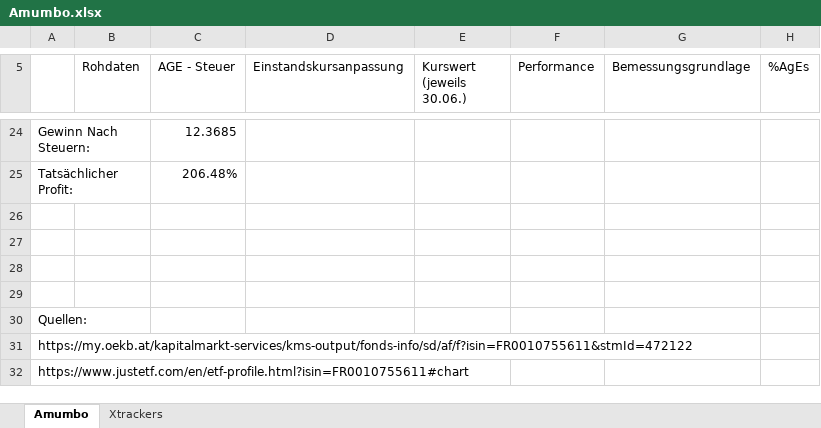
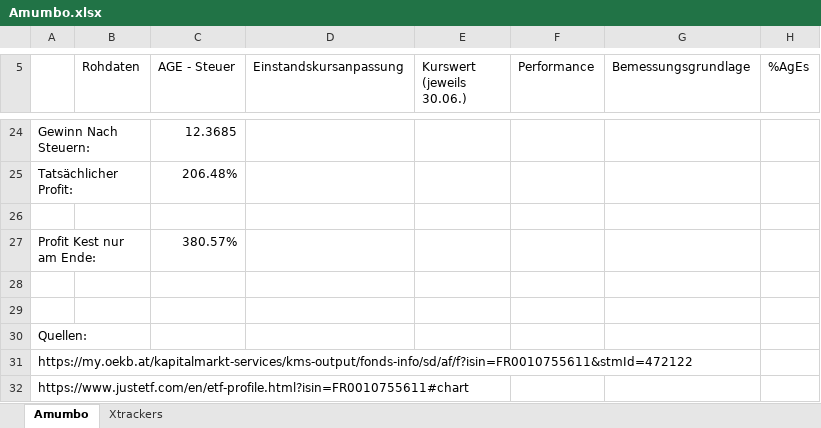
Before and after one commit to VaraNiN/Amumbo, an Excel workbook: Amumbo.xlsx, sheet Amumbo, drawn as a sheet; only a part is shown, gaps mark what is left out; values as stored, in another font and other column widths than the file's, no borders; the diff names each change by its address in the sheet, - before the commit and + after, or states it on an @@ line.

Commit message:
Add files via upload

```diff
--- a/Amumbo.xlsx (sheet Amumbo)
+++ b/Amumbo.xlsx (sheet Amumbo)
-row 27: (empty)
+row 27: Profit Kest nur am Ende: |  | 380.57%
```
Also changed, not shown: sheet Xtrackers.
